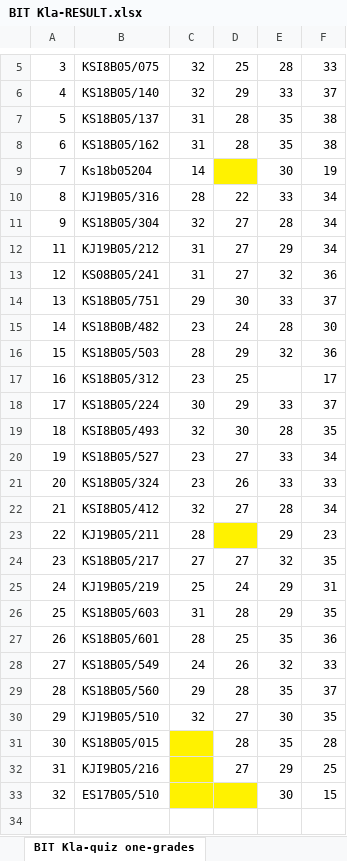
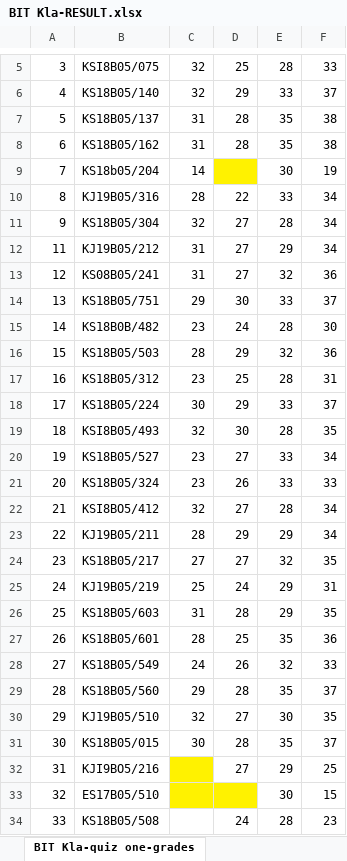
Before and after one commit to pkisambira/bitkla2019, an Excel workbook: BIT Kla-RESULT.xlsx, sheet BIT Kla-quiz one-grades, drawn as a sheet; only a part is shown, gaps mark what is left out; values as stored, in another font and other column widths than the file's, no borders; the diff names each change by its address in the sheet, - before the commit and + after, or states it on an @@ line.

Commit message:
marks changes

```diff
--- a/BIT Kla-RESULT.xlsx (sheet BIT Kla-quiz one-grades)
+++ b/BIT Kla-RESULT.xlsx (sheet BIT Kla-quiz one-grades)
-B9: Ks18b05204
+B9: KS18b05/204
-E17: (empty)
+E17: 28
-F17: 17
+F17: 31
-D23: (empty)
+D23: 29
-D23 fill: #FFF200
+D23 fill: none
-F23: 23
+F23: 34
-C31: (empty)
+C31: 30
-C31 fill: #FFF200
+C31 fill: none
-F31: 28
+F31: 37
+row 34: 33 | KS18B05/508 |  | 24 | 28 | 23
```
